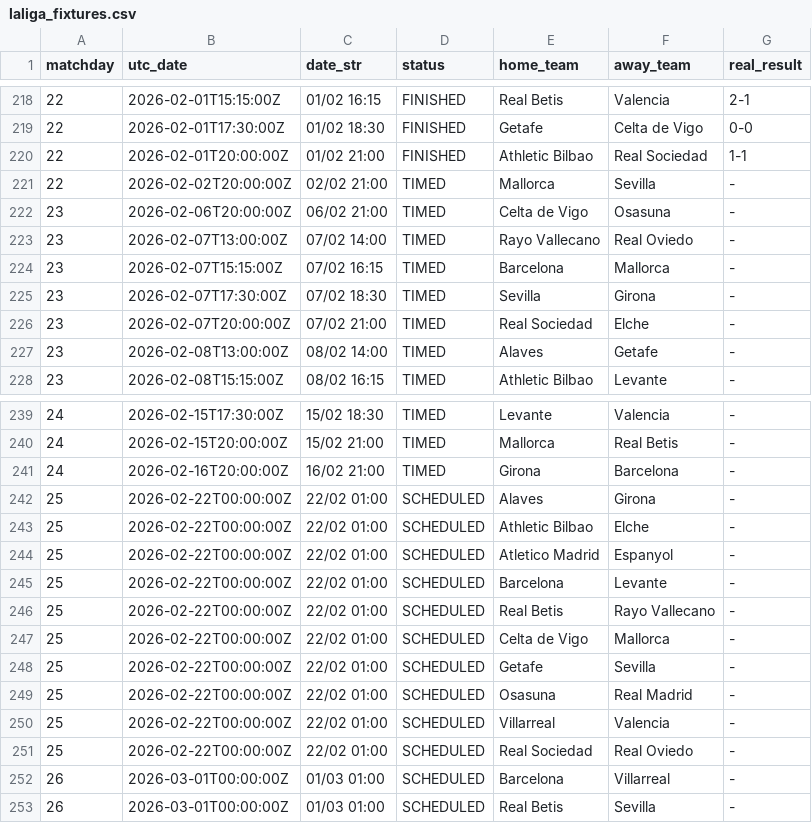
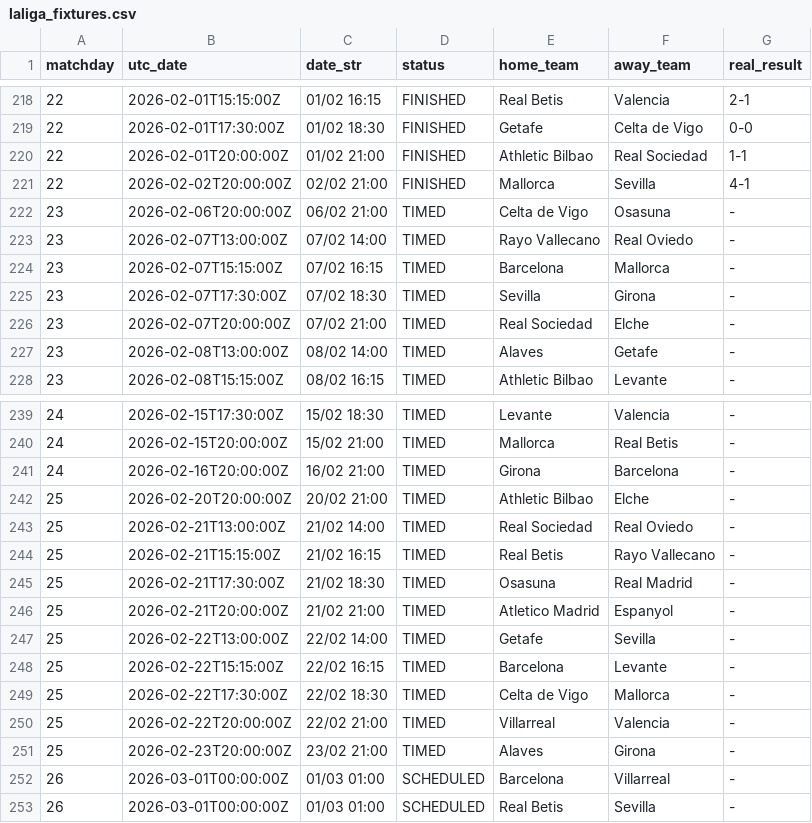
Before and after one commit to YerayPadial/laliga-predictor-ai, a CSV file: data/laliga_fixtures.csv, drawn as a sheet; only a part is shown, gaps mark what is left out.

```diff
--- a/data/laliga_fixtures.csv
+++ b/data/laliga_fixtures.csv
@@ -220,3 +220,3 @@ matchday,utc_date,date_str,status,home_team,away_team,real_result
 22,2026-02-01T20:00:00Z,01/02 21:00,FINISHED,Athletic Bilbao,Real Sociedad,1-1
-22,2026-02-02T20:00:00Z,02/02 21:00,TIMED,Mallorca,Sevilla,-
+22,2026-02-02T20:00:00Z,02/02 21:00,FINISHED,Mallorca,Sevilla,4-1
 23,2026-02-06T20:00:00Z,06/02 21:00,TIMED,Celta de Vigo,Osasuna,-
@@ -241,12 +241,12 @@ matchday,utc_date,date_str,status,home_team,away_team,real_result
 24,2026-02-16T20:00:00Z,16/02 21:00,TIMED,Girona,Barcelona,-
-25,2026-02-22T00:00:00Z,22/02 01:00,SCHEDULED,Alaves,Girona,-
-25,2026-02-22T00:00:00Z,22/02 01:00,SCHEDULED,Athletic Bilbao,Elche,-
-25,2026-02-22T00:00:00Z,22/02 01:00,SCHEDULED,Atletico Madrid,Espanyol,-
-25,2026-02-22T00:00:00Z,22/02 01:00,SCHEDULED,Barcelona,Levante,-
-25,2026-02-22T00:00:00Z,22/02 01:00,SCHEDULED,Real Betis,Rayo Vallecano,-
-25,2026-02-22T00:00:00Z,22/02 01:00,SCHEDULED,Celta de Vigo,Mallorca,-
-25,2026-02-22T00:00:00Z,22/02 01:00,SCHEDULED,Getafe,Sevilla,-
-25,2026-02-22T00:00:00Z,22/02 01:00,SCHEDULED,Osasuna,Real Madrid,-
-25,2026-02-22T00:00:00Z,22/02 01:00,SCHEDULED,Villarreal,Valencia,-
-25,2026-02-22T00:00:00Z,22/02 01:00,SCHEDULED,Real Sociedad,Real Oviedo,-
+25,2026-02-20T20:00:00Z,20/02 21:00,TIMED,Athletic Bilbao,Elche,-
+25,2026-02-21T13:00:00Z,21/02 14:00,TIMED,Real Sociedad,Real Oviedo,-
+25,2026-02-21T15:15:00Z,21/02 16:15,TIMED,Real Betis,Rayo Vallecano,-
+25,2026-02-21T17:30:00Z,21/02 18:30,TIMED,Osasuna,Real Madrid,-
+25,2026-02-21T20:00:00Z,21/02 21:00,TIMED,Atletico Madrid,Espanyol,-
+25,2026-02-22T13:00:00Z,22/02 14:00,TIMED,Getafe,Sevilla,-
+25,2026-02-22T15:15:00Z,22/02 16:15,TIMED,Barcelona,Levante,-
+25,2026-02-22T17:30:00Z,22/02 18:30,TIMED,Celta de Vigo,Mallorca,-
+25,2026-02-22T20:00:00Z,22/02 21:00,TIMED,Villarreal,Valencia,-
+25,2026-02-23T20:00:00Z,23/02 21:00,TIMED,Alaves,Girona,-
 26,2026-03-01T00:00:00Z,01/03 01:00,SCHEDULED,Barcelona,Villarreal,-
```
Also changed, not shown: data/laliga_advanced_stats.csv, 1 other file.
